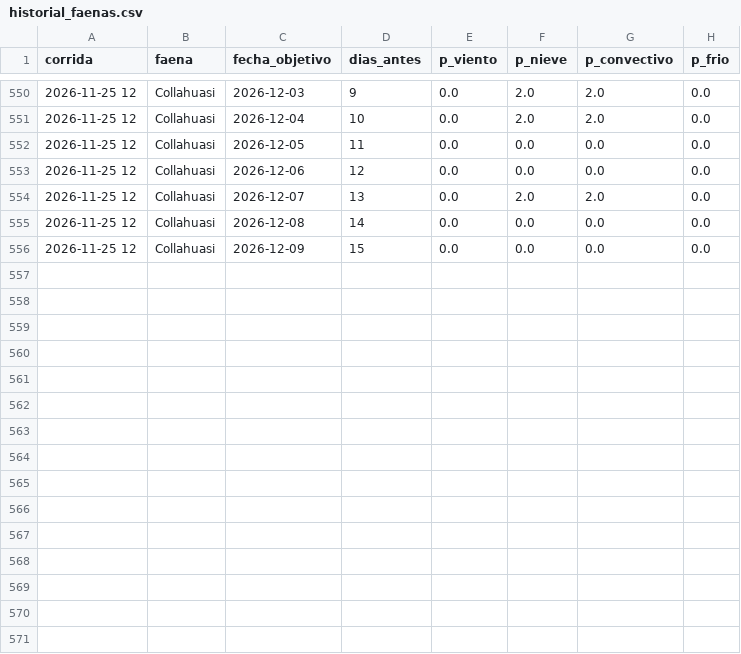
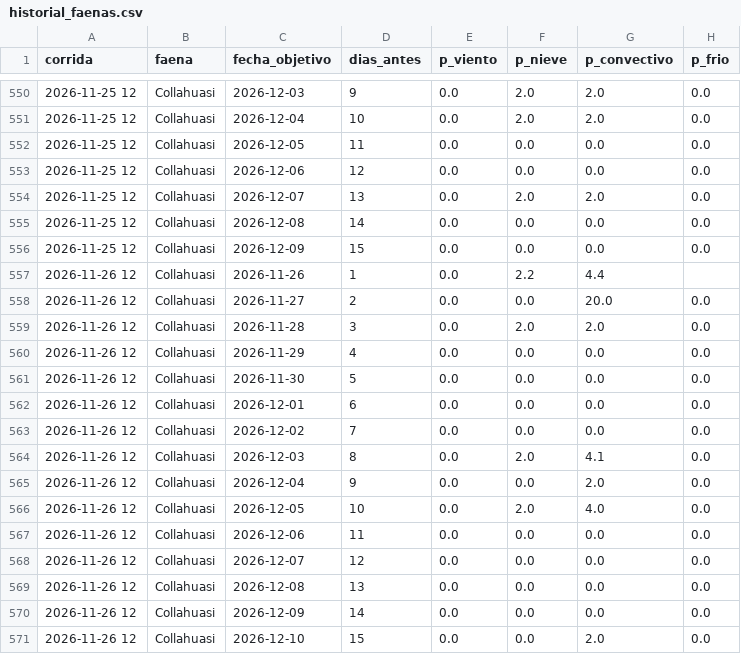
Before and after one commit to PanchoDigevo/earth2-chile-verificacion, a CSV file: escenarios/data/historial_faenas.csv, drawn as a sheet; only a part is shown, gaps mark what is left out; the diff names each change by its address in the sheet, - before the commit and + after, or states it on an @@ line.

```diff
--- a/escenarios/data/historial_faenas.csv
+++ b/escenarios/data/historial_faenas.csv
+row 557: 2026-11-26 12 | Collahuasi | 2026-11-26 | 1 | 0.0 | 2.2 | 4.4
+row 558: 2026-11-26 12 | Collahuasi | 2026-11-27 | 2 | 0.0 | 0.0 | 20.0 | 0.0
+row 559: 2026-11-26 12 | Collahuasi | 2026-11-28 | 3 | 0.0 | 2.0 | 2.0 | 0.0
+row 560: 2026-11-26 12 | Collahuasi | 2026-11-29 | 4 | 0.0 | 0.0 | 0.0 | 0.0
+row 561: 2026-11-26 12 | Collahuasi | 2026-11-30 | 5 | 0.0 | 0.0 | 0.0 | 0.0
+row 562: 2026-11-26 12 | Collahuasi | 2026-12-01 | 6 | 0.0 | 0.0 | 0.0 | 0.0
+row 563: 2026-11-26 12 | Collahuasi | 2026-12-02 | 7 | 0.0 | 0.0 | 0.0 | 0.0
+row 564: 2026-11-26 12 | Collahuasi | 2026-12-03 | 8 | 0.0 | 2.0 | 4.1 | 0.0
+row 565: 2026-11-26 12 | Collahuasi | 2026-12-04 | 9 | 0.0 | 0.0 | 2.0 | 0.0
+row 566: 2026-11-26 12 | Collahuasi | 2026-12-05 | 10 | 0.0 | 2.0 | 4.0 | 0.0
+row 567: 2026-11-26 12 | Collahuasi | 2026-12-06 | 11 | 0.0 | 0.0 | 0.0 | 0.0
+row 568: 2026-11-26 12 | Collahuasi | 2026-12-07 | 12 | 0.0 | 0.0 | 0.0 | 0.0
+row 569: 2026-11-26 12 | Collahuasi | 2026-12-08 | 13 | 0.0 | 0.0 | 0.0 | 0.0
+row 570: 2026-11-26 12 | Collahuasi | 2026-12-09 | 14 | 0.0 | 0.0 | 0.0 | 0.0
+row 571: 2026-11-26 12 | Collahuasi | 2026-12-10 | 15 | 0.0 | 0.0 | 2.0 | 0.0
```
Also changed, not shown: escenarios/data/historial.csv, 4 other files.
